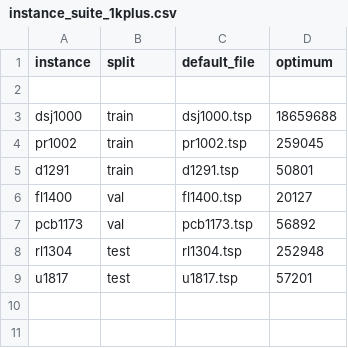
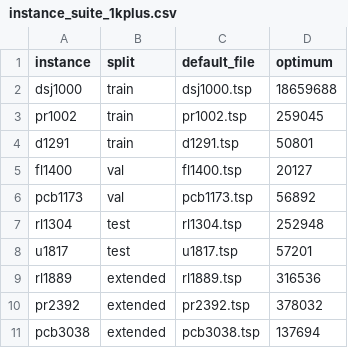
Before and after one commit to TM-HESSO-202526/llm-tsp-heuristics, a CSV file: data/instance_suite_1kplus.csv, drawn as a sheet; removed rows and columns are numbered as before the commit, all else as after; the diff names each change by its address in the sheet, - before the commit and + after, or states it on an @@ line.

```diff
--- a/data/instance_suite_1kplus.csv
+++ b/data/instance_suite_1kplus.csv
-row 2: (empty)
+row 9: rl1889 | extended | rl1889.tsp | 316536
+row 10: pr2392 | extended | pr2392.tsp | 378032
+row 11: pcb3038 | extended | pcb3038.tsp | 137694
```
Also changed, not shown: experiments/selected_tsp_heuristics_final_by_signal/SELECTED_TSP_HEURISTICS_RECAP.csv, 18 other files.
